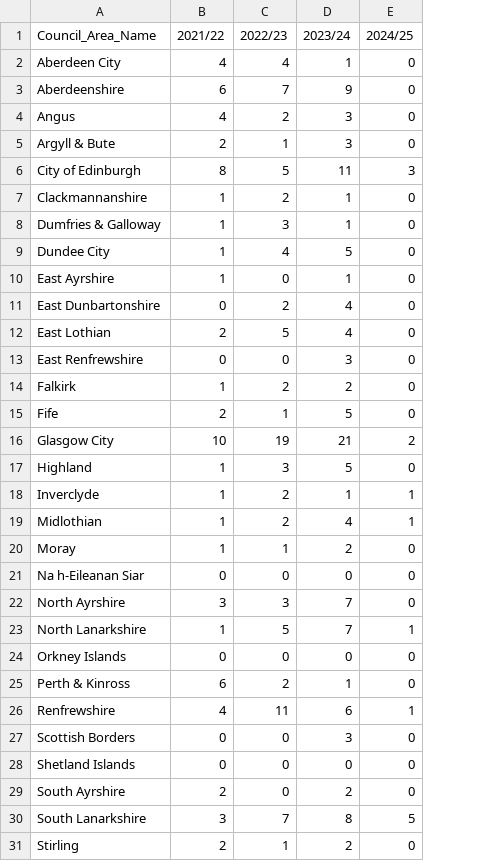
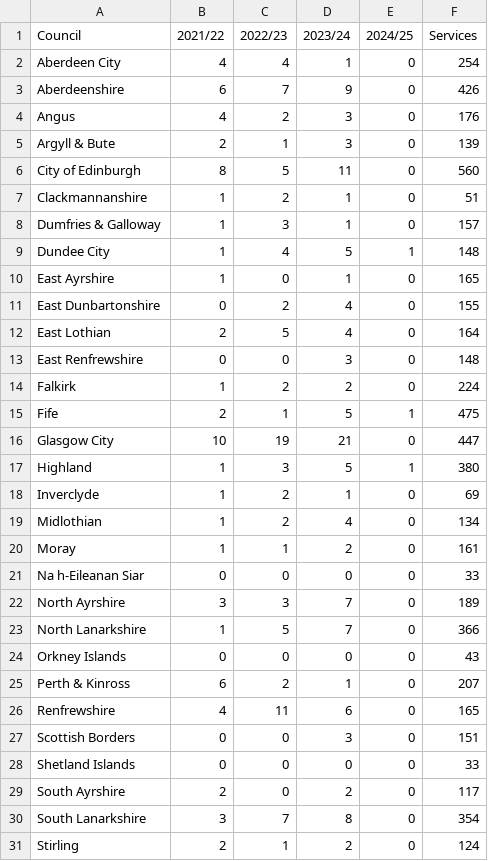
Before and after one commit to EmaSabl/CI, a CSV file: data/child_enforcements.csv, drawn as a sheet; only a part is shown; the diff names each change by its address in the sheet, - before the commit and + after, or states it on an @@ line.

```diff
--- a/data/child_enforcements.csv
+++ b/data/child_enforcements.csv
+column F (Services), rows 2-31: 254 | 426 | 176 | 139 | 560 | 51 | 157 | 148 | 165 | 155 | 164 | 148 | 224 | 475 | 447 | 380 | 69 | 134 | 161 | 33 | 189 | 366 | 43 | 207 | 165 | 151 | 33 | 117 | 354 | 124
-A1: Council_Area_Name
+A1: Council
-E6 (2024/25): 3
+E6 (2024/25): 0
-E9 (2024/25): 0
+E9 (2024/25): 1
-E15 (2024/25): 0
+E15 (2024/25): 1
-E16 (2024/25): 2
+E16 (2024/25): 0
-E17 (2024/25): 0
+E17 (2024/25): 1
-E18:E19 (2024/25): 1
+E18:E19 (2024/25): 0
-E23 (2024/25): 1
+E23 (2024/25): 0
-E26 (2024/25): 1
+E26 (2024/25): 0
-E30 (2024/25): 5
+E30 (2024/25): 0
```
Also changed, not shown: data/adult_complaints.csv, data/adult_enforcements.csv, 1 other file.
